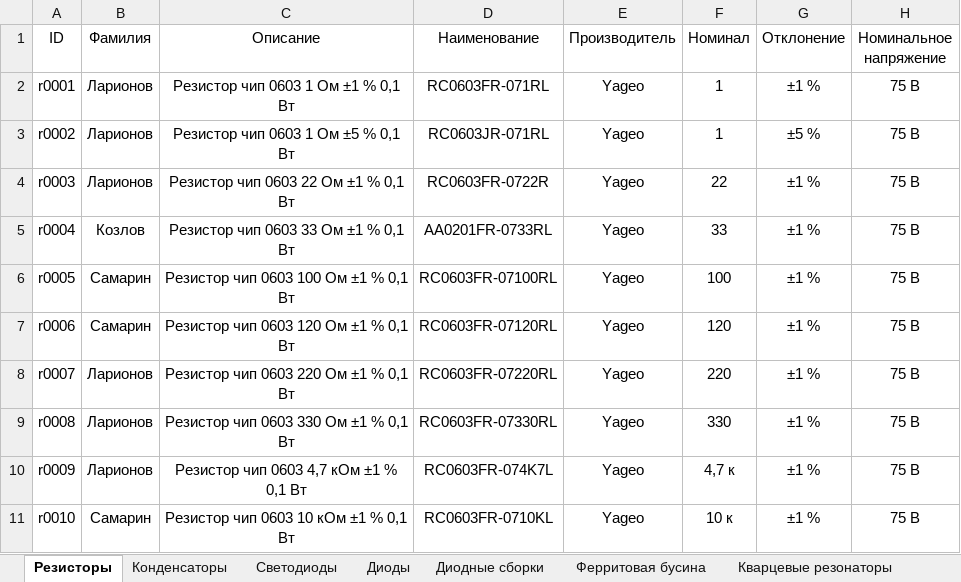
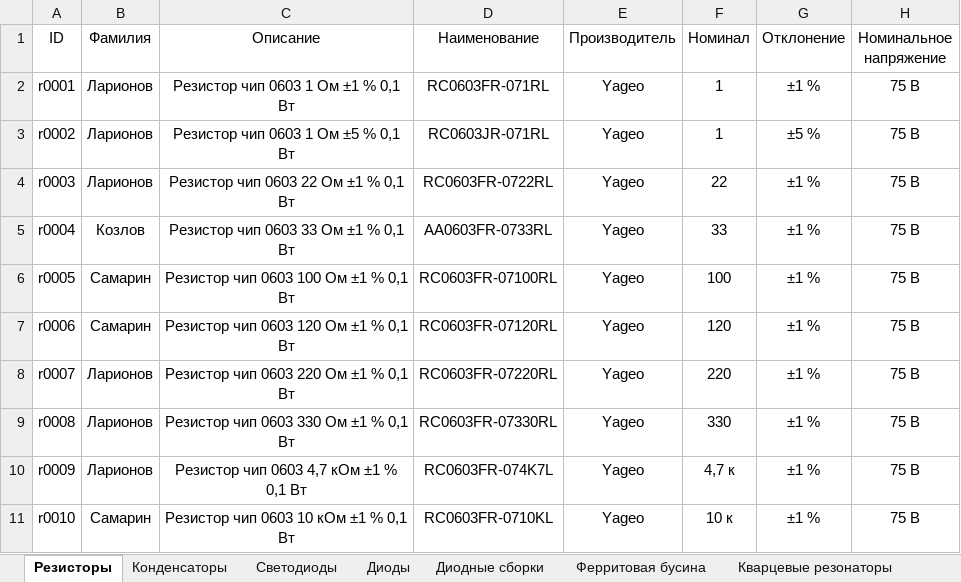
Before and after one commit to TonyCooT/Altium_BEng, an Excel workbook: library/Database_Students.xlsx, sheet Резисторы, drawn as a sheet; only a part is shown; values as stored, in another font and other column widths than the file's, no borders; the diff names each change by its address in the sheet, - before the commit and + after, or states it on an @@ line.

```diff
--- a/library/Database_Students.xlsx (sheet Резисторы)
+++ b/library/Database_Students.xlsx (sheet Резисторы)
-D4 (Наименование): RC0603FR-0722R
+D4 (Наименование): RC0603FR-0722RL
-D5 (Наименование): AA0201FR-0733RL
+D5 (Наименование): AA0603FR-0733RL
```
Also changed, not shown: sheet Преобразователи интейфесов, sheet Конденсаторы, 12 other files.
